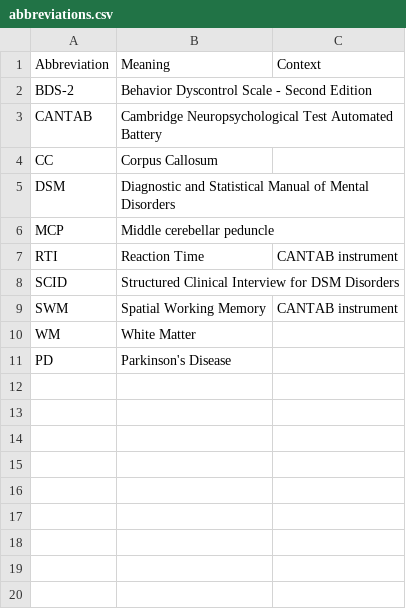
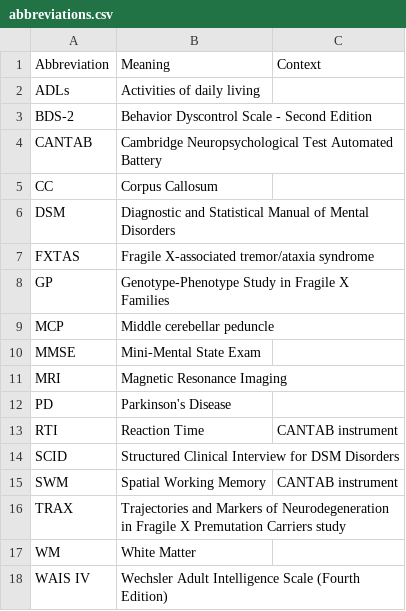
Before and after one commit to UCD-IDDRC/fxtas, a CSV file: analyses/abbreviations.csv, drawn as a sheet.

```diff
--- a/analyses/abbreviations.csv
+++ b/analyses/abbreviations.csv
@@ -1,2 +1,3 @@
 Abbreviation, Meaning, Context
+ADLs, Activities of daily living,
 BDS-2, Behavior Dyscontrol Scale - Second Edition,
@@ -5,3 +6,8 @@ CC, Corpus Callosum,
 DSM, Diagnostic and Statistical Manual of Mental Disorders,
+FXTAS, Fragile X-associated tremor/ataxia syndrome,
+GP, Genotype-Phenotype Study in Fragile X Families,
 MCP, Middle cerebellar peduncle,
+MMSE, Mini-Mental State Exam,
+MRI, Magnetic Resonance Imaging,
+PD,Parkinson's Disease,
 RTI, Reaction Time, CANTAB instrument
@@ -9,3 +15,4 @@ SCID, Structured Clinical Interview for DSM Disorders,
 SWM, Spatial Working Memory, CANTAB instrument
+TRAX, Trajectories and Markers of Neurodegeneration in Fragile X Premutation Carriers study,
 WM, White Matter,
-PD,Parkinson's Disease,
+WAIS IV, Wechsler Adult Intelligence Scale (Fourth Edition),
```
Also changed, not shown: 9 other files.
